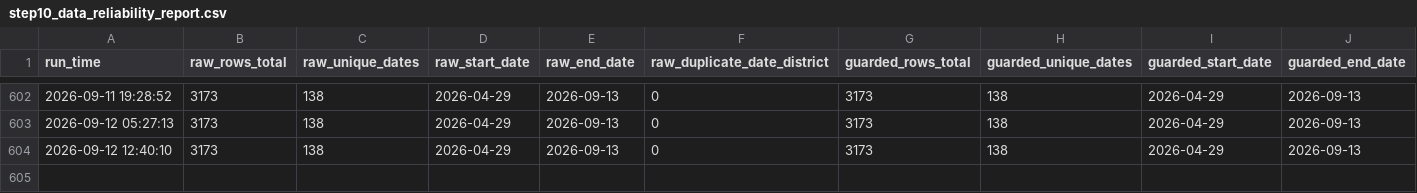
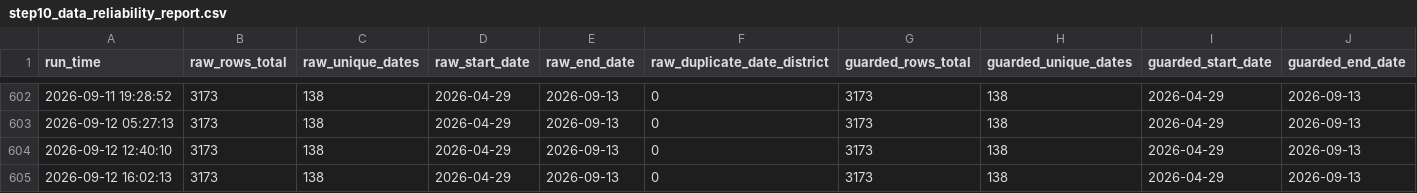
Before and after one commit to chetanvedi0401-svg/heatpulse-rajasthan, a CSV file: docs/step10_data_reliability_report.csv, drawn as a sheet; only a part is shown, gaps mark what is left out; rows hold the shown columns only; the diff names each change by its address in the sheet, - before the commit and + after, or states it on an @@ line.

```diff
--- a/docs/step10_data_reliability_report.csv
+++ b/docs/step10_data_reliability_report.csv
+row 605: 2026-09-12 16:02:13 | 3173 | 138 | 2026-04-29 | 2026-09-13 | 0 | 3173 | 138 | 2026-04-29 | 2026-09-13
```
Also changed, not shown: docs/step10_api_quality_gate_report.csv, 2 other files.
